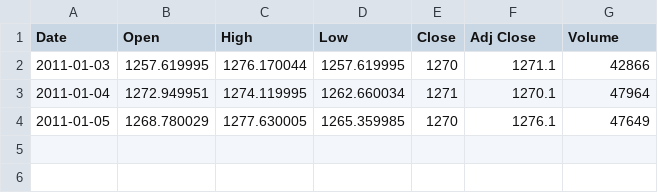
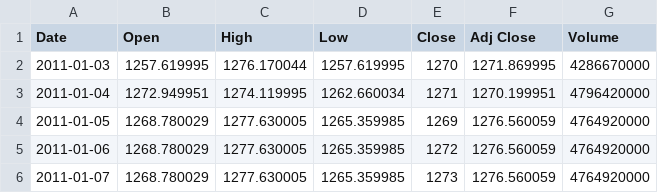
Before and after one commit to edwardhdlu/q-trader, a CSV file: files/input/^GSPC_03.csv, drawn as a sheet.

```diff
--- a/files/input/^GSPC_03.csv
+++ b/files/input/^GSPC_03.csv
@@ -1,4 +1,6 @@
 Date,Open,High,Low,Close,Adj Close,Volume
-2011-01-03,1257.619995,1276.170044,1257.619995,1270,1271.1,42866
-2011-01-04,1272.949951,1274.119995,1262.660034,1271,1270.1,47964
-2011-01-05,1268.780029,1277.630005,1265.359985,1270,1276.1,47649
+2011-01-03,1257.619995,1276.170044,1257.619995,1270,1271.869995,4286670000
+2011-01-04,1272.949951,1274.119995,1262.660034,1271,1270.199951,4796420000
+2011-01-05,1268.780029,1277.630005,1265.359985,1269,1276.560059,4764920000
+2011-01-06,1268.780029,1277.630005,1265.359985,1272,1276.560059,4764920000
+2011-01-07,1268.780029,1277.630005,1265.359985,1273,1276.560059,4764920000
```
Also changed, not shown: 2 other files.
